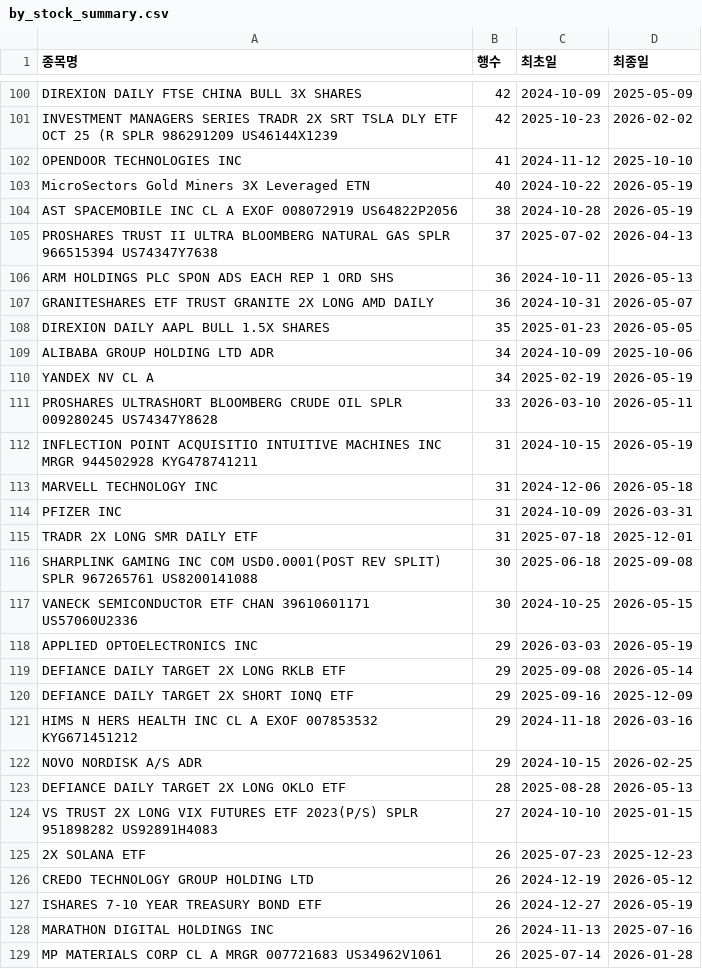
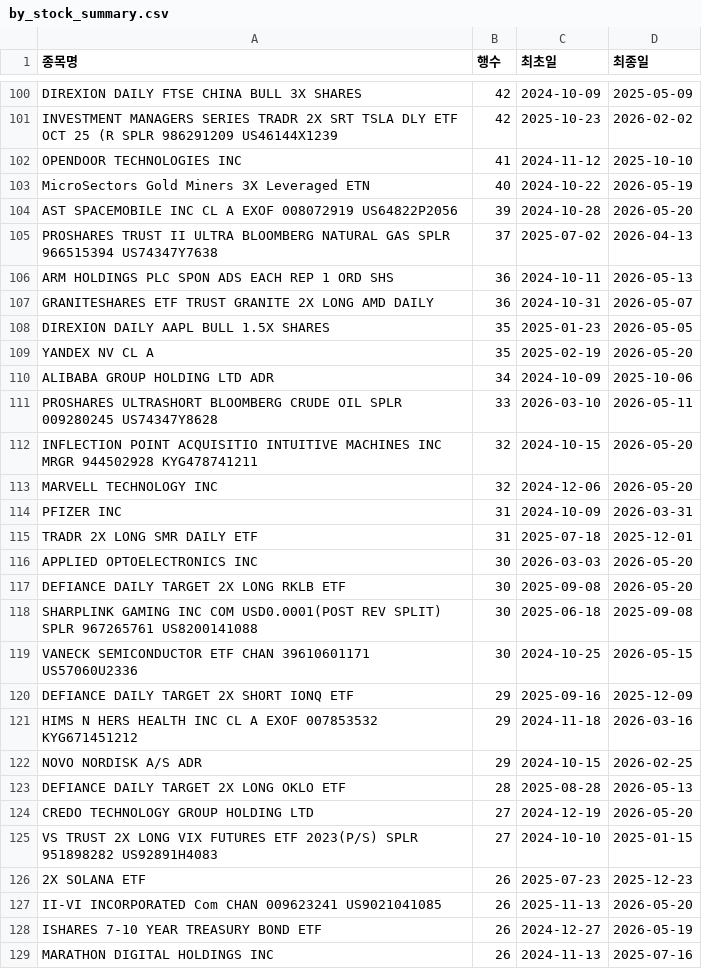
Before and after one commit to HaminKim/reant_streamlit, a CSV file: processed/by_stock_summary.csv, drawn as a sheet; only a part is shown, gaps mark what is left out; the shorter side is filled out with more unchanged rows; the diff covers the shown part only.

```diff
--- a/processed/by_stock_summary.csv
+++ b/processed/by_stock_summary.csv
@@ -103,3 +103,3 @@ OPENDOOR TECHNOLOGIES INC,41,2024-11-12,2025-10-10
 MicroSectors Gold Miners 3X Leveraged ETN,40,2024-10-22,2026-05-19
-AST SPACEMOBILE INC CL A EXOF 008072919 US64822P2056,38,2024-10-28,2026-05-19
+AST SPACEMOBILE INC CL A EXOF 008072919 US64822P2056,39,2024-10-28,2026-05-20
 PROSHARES TRUST II ULTRA BLOOMBERG NATURAL GAS SPLR 966515394 US74347Y7638,37,2025-07-02,2026-04-13
@@ -108,13 +108,13 @@ GRANITESHARES ETF TRUST GRANITE 2X LONG AMD DAILY,36,2024-10-31,2026-05-07
 DIREXION DAILY AAPL BULL 1.5X SHARES,35,2025-01-23,2026-05-05
+YANDEX NV CL A,35,2025-02-19,2026-05-20
 ALIBABA GROUP HOLDING LTD ADR,34,2024-10-09,2025-10-06
-YANDEX NV CL A,34,2025-02-19,2026-05-19
 PROSHARES ULTRASHORT BLOOMBERG CRUDE OIL SPLR 009280245 US74347Y8628,33,2026-03-10,2026-05-11
-INFLECTION POINT ACQUISITIO INTUITIVE MACHINES INC MRGR 944502928 KYG478741211,31,2024-10-15,2026-05-19
-MARVELL TECHNOLOGY INC,31,2024-12-06,2026-05-18
+INFLECTION POINT ACQUISITIO INTUITIVE MACHINES INC MRGR 944502928 KYG478741211,32,2024-10-15,2026-05-20
+MARVELL TECHNOLOGY INC,32,2024-12-06,2026-05-20
 PFIZER INC,31,2024-10-09,2026-03-31
 TRADR 2X LONG SMR DAILY ETF,31,2025-07-18,2025-12-01
+APPLIED OPTOELECTRONICS INC,30,2026-03-03,2026-05-20
+DEFIANCE DAILY TARGET 2X LONG RKLB ETF,30,2025-09-08,2026-05-20
 SHARPLINK GAMING INC COM USD0.0001(POST REV SPLIT) SPLR 967265761 US8200141088,30,2025-06-18,2025-09-08
 VANECK SEMICONDUCTOR ETF CHAN 39610601171 US57060U2336,30,2024-10-25,2026-05-15
-APPLIED OPTOELECTRONICS INC,29,2026-03-03,2026-05-19
-DEFIANCE DAILY TARGET 2X LONG RKLB ETF,29,2025-09-08,2026-05-14
 DEFIANCE DAILY TARGET 2X SHORT IONQ ETF,29,2025-09-16,2025-12-09
@@ -123,5 +123,6 @@ NOVO NORDISK A/S ADR,29,2024-10-15,2026-02-25
 DEFIANCE DAILY TARGET 2X LONG OKLO ETF,28,2025-08-28,2026-05-13
+CREDO TECHNOLOGY GROUP HOLDING LTD,27,2024-12-19,2026-05-20
 VS TRUST 2X LONG VIX FUTURES ETF 2023(P/S) SPLR 951898282 US92891H4083,27,2024-10-10,2025-01-15
 2X SOLANA ETF,26,2025-07-23,2025-12-23
-CREDO TECHNOLOGY GROUP HOLDING LTD,26,2024-12-19,2026-05-12
+II-VI INCORPORATED Com CHAN 009623241 US9021041085,26,2025-11-13,2026-05-20
 ISHARES 7-10 YEAR TREASURY BOND ETF,26,2024-12-27,2026-05-19
```
Also changed, not shown: 12 added rows, 13 removed rows and 60 edited cells elsewhere in this file, 2 other files.
